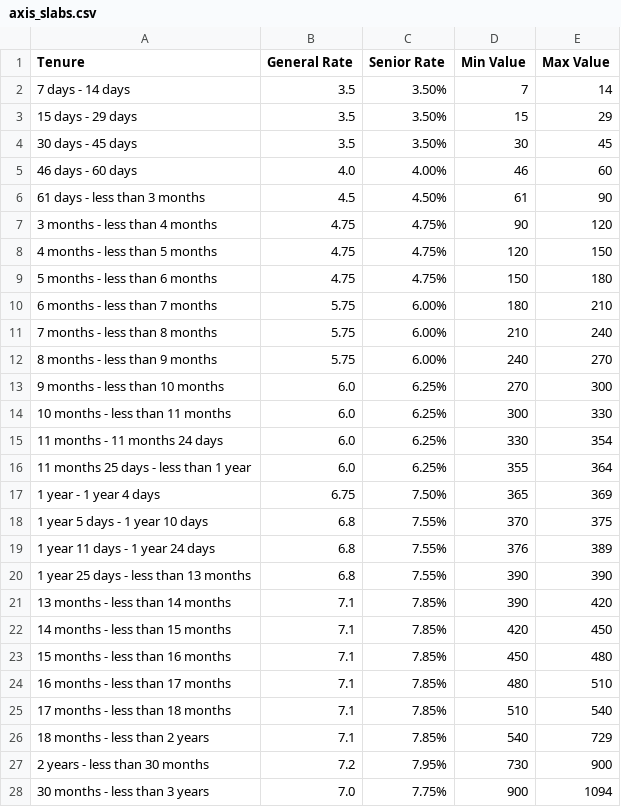
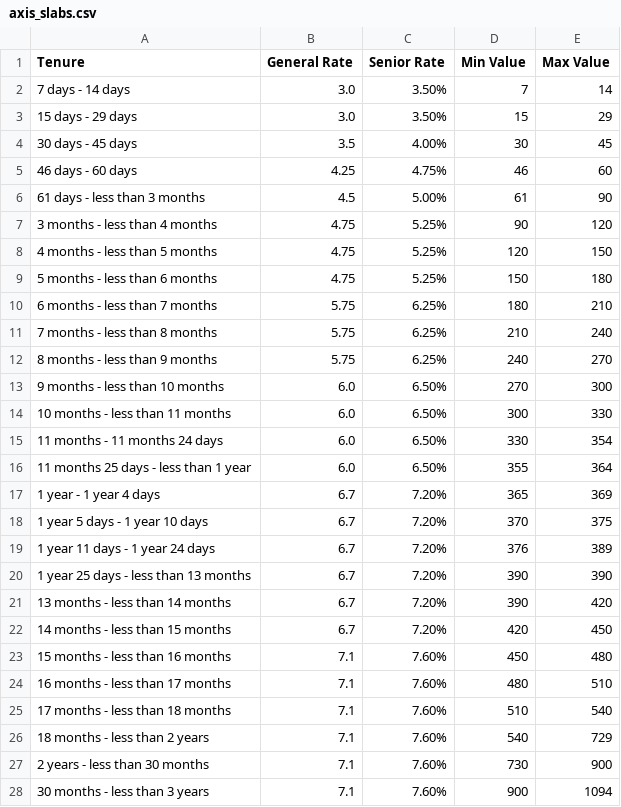
Before and after one commit to riajindal/fixed_deposit_dashboard, a CSV file: data_extraction/axis_slabs.csv, drawn as a sheet; only a part is shown; the diff covers the shown part only.

```diff
--- a/data_extraction/axis_slabs.csv
+++ b/data_extraction/axis_slabs.csv
@@ -1,28 +1,28 @@
 Tenure,General Rate,Senior Rate,Min Value,Max Value
-7 days - 14 days,3.5,3.50%,7,14
-15 days - 29 days,3.5,3.50%,15,29
-30 days - 45 days,3.5,3.50%,30,45
-46 days - 60 days,4.0,4.00%,46,60
-61 days - less than 3 months,4.5,4.50%,61,90
-3 months - less than 4 months,4.75,4.75%,90,120
-4 months - less than 5 months,4.75,4.75%,120,150
-5 months - less than 6 months,4.75,4.75%,150,180
-6 months - less than 7 months,5.75,6.00%,180,210
-7 months - less than 8 months,5.75,6.00%,210,240
-8 months - less than 9 months,5.75,6.00%,240,270
-9 months - less than 10 months,6.0,6.25%,270,300
-10 months - less than 11 months,6.0,6.25%,300,330
-11 months - 11 months 24 days,6.0,6.25%,330,354
-11 months 25 days - less than 1 year,6.0,6.25%,355,364
-1 year - 1 year 4 days,6.75,7.50%,365,369
-1 year 5 days - 1 year 10 days,6.8,7.55%,370,375
-1 year 11 days - 1 year 24 days,6.8,7.55%,376,389
-1 year 25 days - less than 13 months,6.8,7.55%,390,390
-13 months - less than 14 months,7.1,7.85%,390,420
-14 months - less than 15 months,7.1,7.85%,420,450
-15 months - less than 16 months,7.1,7.85%,450,480
-16 months - less than 17 months,7.1,7.85%,480,510
-17 months - less than 18 months,7.1,7.85%,510,540
-18 months - less than 2 years,7.1,7.85%,540,729
-2 years - less than 30 months,7.2,7.95%,730,900
-30 months - less than 3 years,7.0,7.75%,900,1094
+7 days - 14 days,3.0,3.50%,7,14
+15 days - 29 days,3.0,3.50%,15,29
+30 days - 45 days,3.5,4.00%,30,45
+46 days - 60 days,4.25,4.75%,46,60
+61 days - less than 3 months,4.5,5.00%,61,90
+3 months - less than 4 months,4.75,5.25%,90,120
+4 months - less than 5 months,4.75,5.25%,120,150
+5 months - less than 6 months,4.75,5.25%,150,180
+6 months - less than 7 months,5.75,6.25%,180,210
+7 months - less than 8 months,5.75,6.25%,210,240
+8 months - less than 9 months,5.75,6.25%,240,270
+9 months - less than 10 months,6.0,6.50%,270,300
+10 months - less than 11 months,6.0,6.50%,300,330
+11 months - 11 months 24 days,6.0,6.50%,330,354
+11 months 25 days - less than 1 year,6.0,6.50%,355,364
+1 year - 1 year 4 days,6.7,7.20%,365,369
+1 year 5 days - 1 year 10 days,6.7,7.20%,370,375
+1 year 11 days - 1 year 24 days,6.7,7.20%,376,389
+1 year 25 days - less than 13 months,6.7,7.20%,390,390
+13 months - less than 14 months,6.7,7.20%,390,420
+14 months - less than 15 months,6.7,7.20%,420,450
+15 months - less than 16 months,7.1,7.60%,450,480
+16 months - less than 17 months,7.1,7.60%,480,510
+17 months - less than 18 months,7.1,7.60%,510,540
+18 months - less than 2 years,7.1,7.60%,540,729
+2 years - less than 30 months,7.1,7.60%,730,900
+30 months - less than 3 years,7.1,7.60%,900,1094
```
Also changed, not shown: 2 edited cells elsewhere in this file, bank_revenue.csv, bucket_master.csv, 13 other files.
